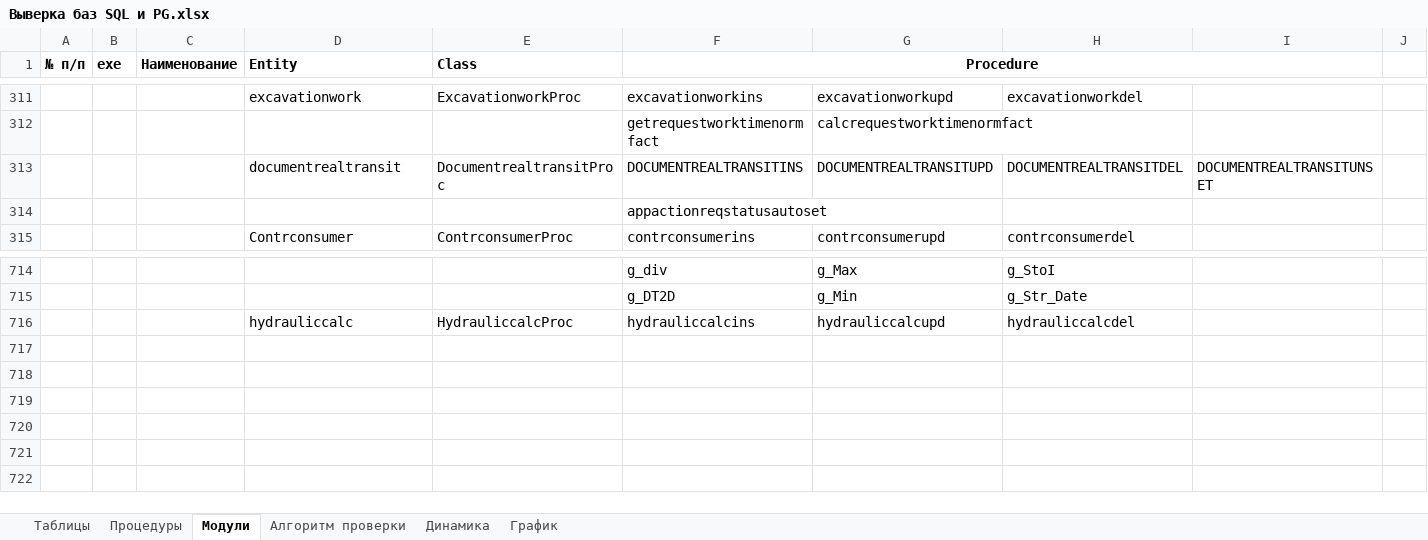
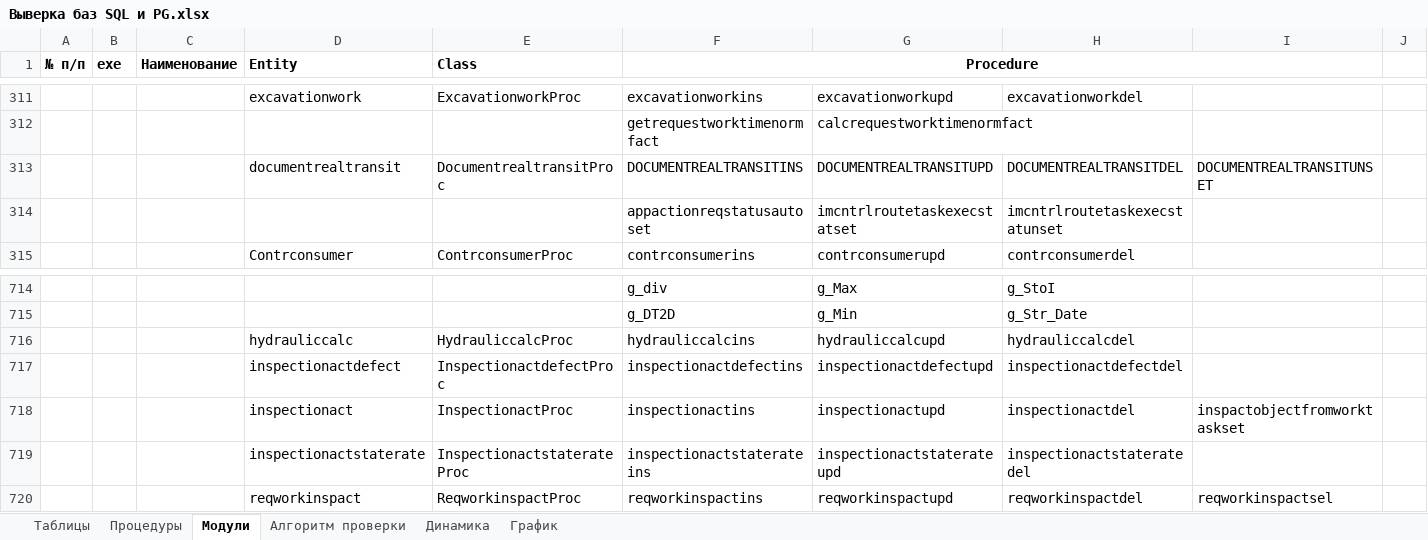
Before and after one commit to dubinskiyav/PostgreSQL, an Excel workbook: Выверка баз SQL и PG.xlsx, sheet Модули, drawn as a sheet; only a part is shown, gaps mark what is left out; values as stored, in another font and other column widths than the file's, no borders; removed rows and columns are numbered as before the commit, all else as after; rows hold the shown columns only; the diff names each change by its address in the sheet, - before the commit and + after, or states it on an @@ line.

```diff
--- a/Выверка баз SQL и PG.xlsx (sheet Модули)
+++ b/Выверка баз SQL и PG.xlsx (sheet Модули)
-row 314:  |  |  |  |  | appactionreqstatusautoset
+row 314:  |  |  |  |  | appactionreqstatusautoset | imcntrlroutetaskexecstatset | imcntrlroutetaskexecstatunset
+row 717:  |  |  | inspectionactdefect | InspectionactdefectProc | inspectionactdefectins | inspectionactdefectupd | inspectionactdefectdel
+row 718:  |  |  | inspectionact | InspectionactProc | inspectionactins | inspectionactupd | inspectionactdel | inspactobjectfromworktaskset
+row 719:  |  |  | inspectionactstaterate | InspectionactstaterateProc | inspectionactstaterateins | inspectionactstaterateupd | inspectionactstateratedel
+row 720:  |  |  | reqworkinspact | ReqworkinspactProc | reqworkinspactins | reqworkinspactupd | reqworkinspactdel | reqworkinspactsel
```
Also changed, not shown: sheet Процедуры, hidden cells.
